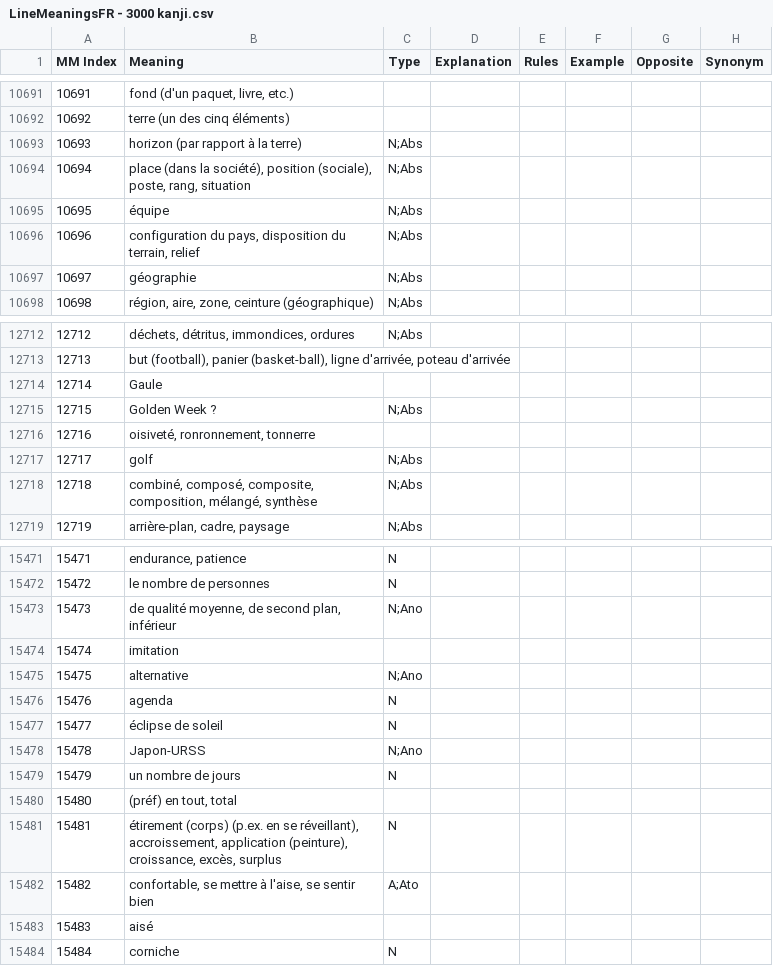
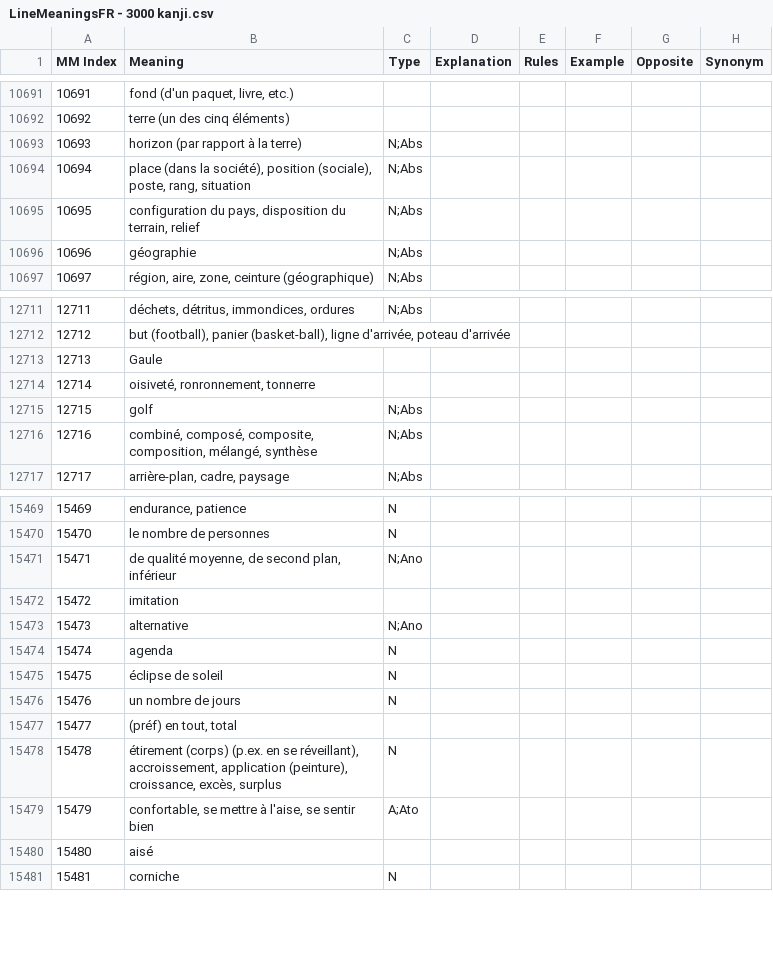
Before and after one commit to blarom/Japagram, a CSV file: app/src/main/assets/LineMeaningsFR - 3000 kanji.csv, drawn as a sheet; only a part is shown, gaps mark what is left out; removed rows and columns are numbered as before the commit, all else as after; the diff covers the shown part only; the diff names each change by its address in the sheet, - before the commit and + after, or states it on an @@ line.

```diff
--- a/app/src/main/assets/LineMeaningsFR - 3000 kanji.csv
+++ b/app/src/main/assets/LineMeaningsFR - 3000 kanji.csv
@@ column A (MM Index) renumbered from row 5898 down @@
-row 10695: 10695 | équipe | N;Abs
-row 12715: 12715 | Golden Week ? | N;Abs
-row 15478: 15478 | Japon-URSS | N;Ano
```
Also changed, not shown: 5 added rows and 7 removed rows elsewhere in this file, app/src/main/assets/LineExtendedDb - FrenchIndex.csv, app/src/main/assets/LineExtendedDb - SpanishIndex.csv, 50 other files.
